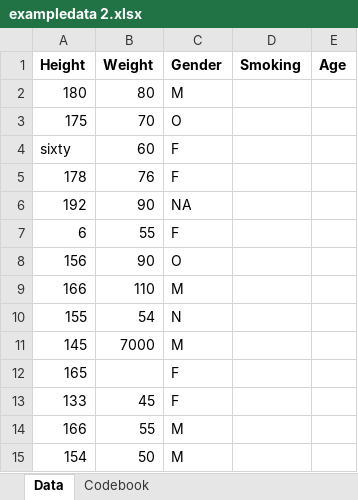
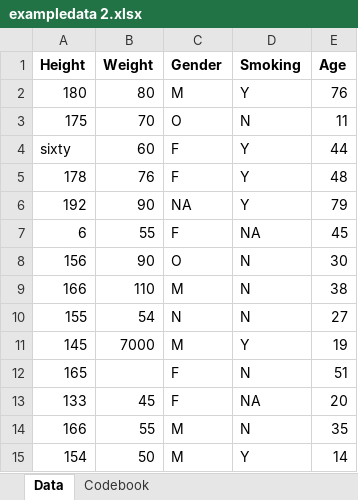
Before and after one commit to xh55099/xueyanhu-MADA-portfolio, an Excel workbook: starter-analysis-exercise/data/raw-data/exampledata 2.xlsx, sheet Data, drawn as a sheet; values as stored, in another font and other column widths than the file's, no borders; the diff names each change by its address in the sheet, - before the commit and + after, or states it on an @@ line.

```diff
--- a/starter-analysis-exercise/data/raw-data/exampledata 2.xlsx (sheet Data)
+++ b/starter-analysis-exercise/data/raw-data/exampledata 2.xlsx (sheet Data)
-D2 (Smoking): (empty)
+D2 (Smoking): Y
-E2 (Age): (empty)
+E2 (Age): 76
-D3 (Smoking): (empty)
+D3 (Smoking): N
-E3 (Age): (empty)
+E3 (Age): 11
-D4:D6 (Smoking): (empty)
+D4:D6 (Smoking): Y
-E4 (Age): (empty)
+E4 (Age): 44
-E5 (Age): (empty)
+E5 (Age): 48
-E6 (Age): (empty)
+E6 (Age): 79
-D7 (Smoking): (empty)
+D7 (Smoking): NA
-E7 (Age): (empty)
+E7 (Age): 45
-D8:D10 (Smoking): (empty)
+D8:D10 (Smoking): N
-E8 (Age): (empty)
+E8 (Age): 30
-E9 (Age): (empty)
+E9 (Age): 38
-E10 (Age): (empty)
+E10 (Age): 27
-D11 (Smoking): (empty)
+D11 (Smoking): Y
-E11 (Age): (empty)
+E11 (Age): 19
-D12 (Smoking): (empty)
+D12 (Smoking): N
-E12 (Age): (empty)
+E12 (Age): 51
-D13 (Smoking): (empty)
+D13 (Smoking): NA
-E13 (Age): (empty)
+E13 (Age): 20
-D14 (Smoking): (empty)
+D14 (Smoking): N
-E14 (Age): (empty)
+E14 (Age): 35
-D15 (Smoking): (empty)
+D15 (Smoking): Y
-E15 (Age): (empty)
+E15 (Age): 14
```
Also changed, not shown: sheet Codebook, 12 other files.
